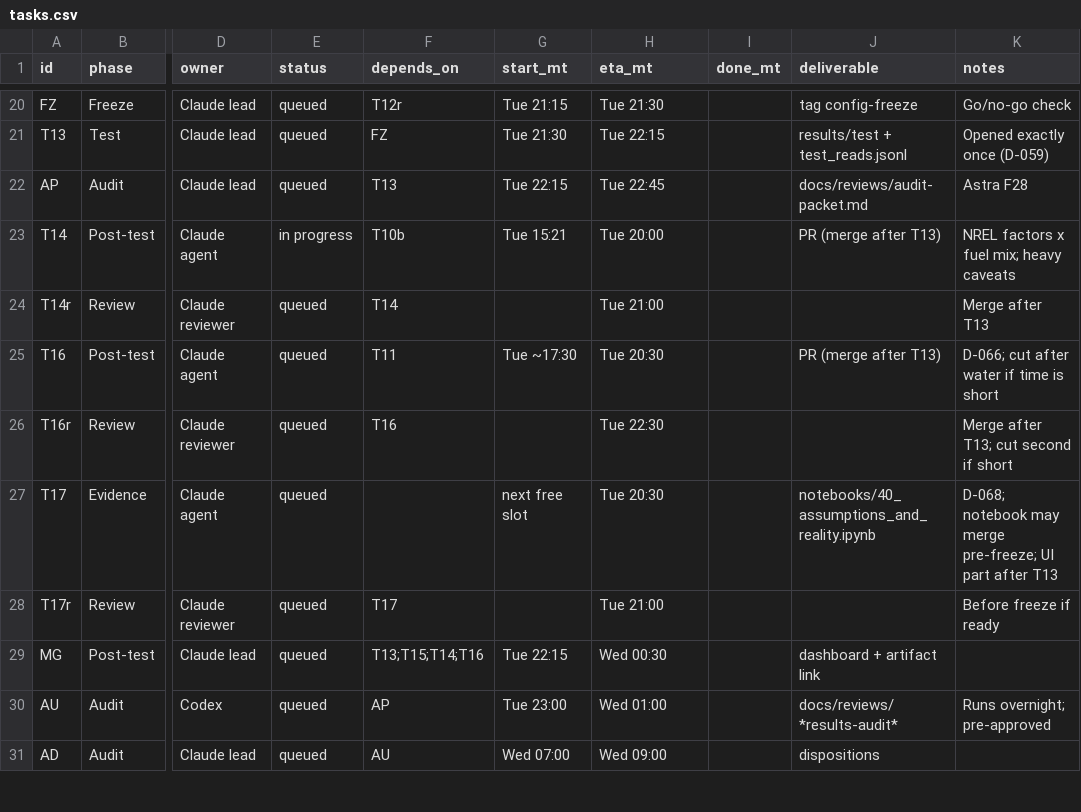
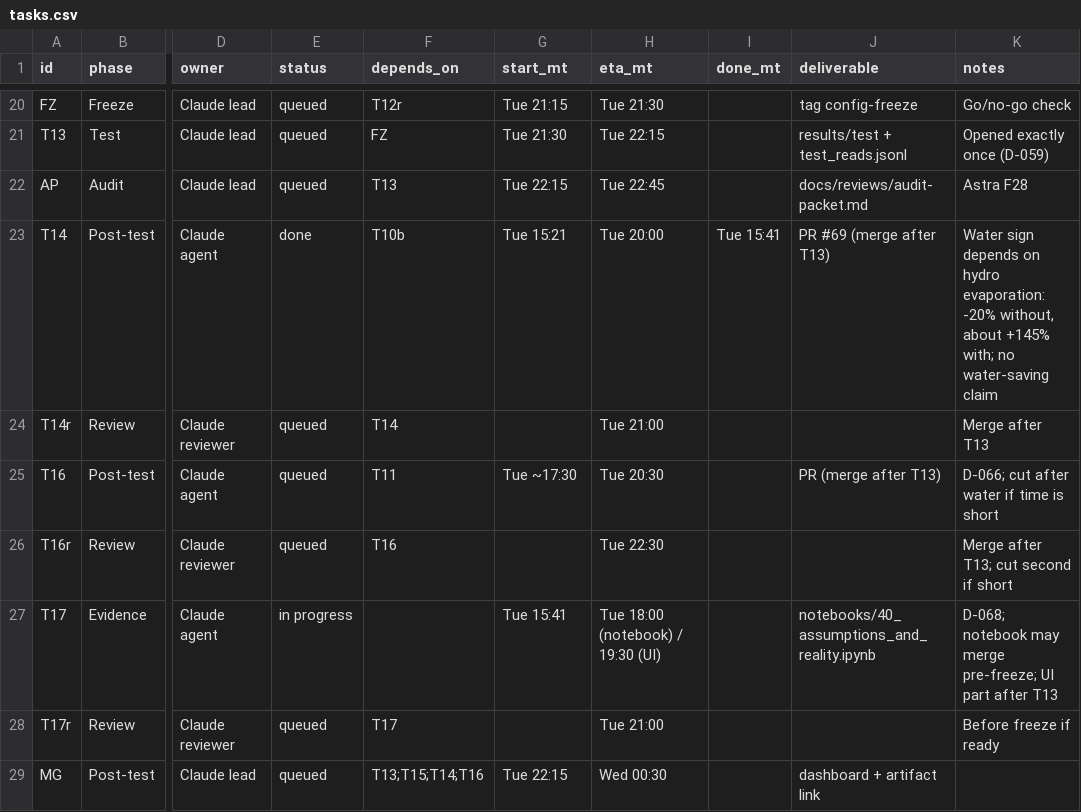
Before and after one commit to ratulalahy/26_hard_tech_week_hackathon, a CSV file: docs/plan/tasks.csv, drawn as a sheet; only a part is shown, gaps mark what is left out; the shorter side is filled out with more unchanged rows; the diff names each change by its address in the sheet, - before the commit and + after, or states it on an @@ line.

```diff
--- a/docs/plan/tasks.csv
+++ b/docs/plan/tasks.csv
-E23 (status): in progress
+E23 (status): done
-I23 (done_mt): (empty)
+I23 (done_mt): Tue 15:41
-J23 (deliverable): PR (merge after T13)
+J23 (deliverable): PR #69 (merge after T13)
-K23 (notes): NREL factors x fuel mix; heavy caveats
+K23 (notes): Water sign depends on hydro evaporation: -20% without, about +145% with; no water-saving claim
-E27 (status): queued
+E27 (status): in progress
-G27 (start_mt): next free slot
+G27 (start_mt): Tue 15:41
-H27 (eta_mt): Tue 20:30
+H27 (eta_mt): Tue 18:00 (notebook) / 19:30 (UI)
```
Also changed, not shown: 1 other file.
